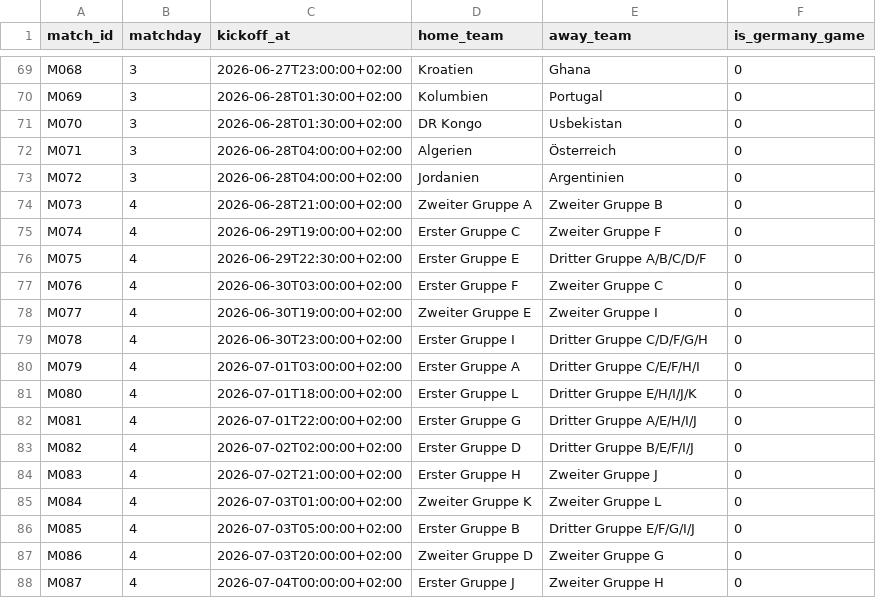
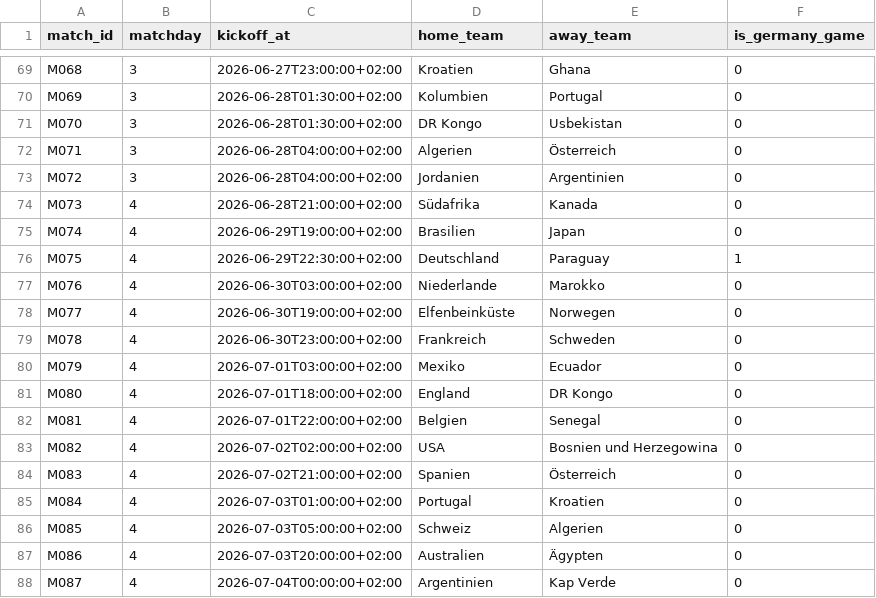
Before and after one commit to jonasbienzeisler/VibeTipp, a CSV file: data/matches.csv, drawn as a sheet; only a part is shown, gaps mark what is left out; the diff covers the shown part only.

```diff
--- a/data/matches.csv
+++ b/data/matches.csv
@@ -73,16 +73,16 @@ M071;3;2026-06-28T04:00:00+02:00;Algerien;Österreich;0
 M072;3;2026-06-28T04:00:00+02:00;Jordanien;Argentinien;0
-M073;4;2026-06-28T21:00:00+02:00;Zweiter Gruppe A;Zweiter Gruppe B;0
-M074;4;2026-06-29T19:00:00+02:00;Erster Gruppe C;Zweiter Gruppe F;0
-M075;4;2026-06-29T22:30:00+02:00;Erster Gruppe E;Dritter Gruppe A/B/C/D/F;0
-M076;4;2026-06-30T03:00:00+02:00;Erster Gruppe F;Zweiter Gruppe C;0
-M077;4;2026-06-30T19:00:00+02:00;Zweiter Gruppe E;Zweiter Gruppe I;0
-M078;4;2026-06-30T23:00:00+02:00;Erster Gruppe I;Dritter Gruppe C/D/F/G/H;0
-M079;4;2026-07-01T03:00:00+02:00;Erster Gruppe A;Dritter Gruppe C/E/F/H/I;0
-M080;4;2026-07-01T18:00:00+02:00;Erster Gruppe L;Dritter Gruppe E/H/I/J/K;0
-M081;4;2026-07-01T22:00:00+02:00;Erster Gruppe G;Dritter Gruppe A/E/H/I/J;0
-M082;4;2026-07-02T02:00:00+02:00;Erster Gruppe D;Dritter Gruppe B/E/F/I/J;0
-M083;4;2026-07-02T21:00:00+02:00;Erster Gruppe H;Zweiter Gruppe J;0
-M084;4;2026-07-03T01:00:00+02:00;Zweiter Gruppe K;Zweiter Gruppe L;0
-M085;4;2026-07-03T05:00:00+02:00;Erster Gruppe B;Dritter Gruppe E/F/G/I/J;0
-M086;4;2026-07-03T20:00:00+02:00;Zweiter Gruppe D;Zweiter Gruppe G;0
-M087;4;2026-07-04T00:00:00+02:00;Erster Gruppe J;Zweiter Gruppe H;0
+M073;4;2026-06-28T21:00:00+02:00;Südafrika;Kanada;0
+M074;4;2026-06-29T19:00:00+02:00;Brasilien;Japan;0
+M075;4;2026-06-29T22:30:00+02:00;Deutschland;Paraguay;1
+M076;4;2026-06-30T03:00:00+02:00;Niederlande;Marokko;0
+M077;4;2026-06-30T19:00:00+02:00;Elfenbeinküste;Norwegen;0
+M078;4;2026-06-30T23:00:00+02:00;Frankreich;Schweden;0
+M079;4;2026-07-01T03:00:00+02:00;Mexiko;Ecuador;0
+M080;4;2026-07-01T18:00:00+02:00;England;DR Kongo;0
+M081;4;2026-07-01T22:00:00+02:00;Belgien;Senegal;0
+M082;4;2026-07-02T02:00:00+02:00;USA;Bosnien und Herzegowina;0
+M083;4;2026-07-02T21:00:00+02:00;Spanien;Österreich;0
+M084;4;2026-07-03T01:00:00+02:00;Portugal;Kroatien;0
+M085;4;2026-07-03T05:00:00+02:00;Schweiz;Algerien;0
+M086;4;2026-07-03T20:00:00+02:00;Australien;Ägypten;0
+M087;4;2026-07-04T00:00:00+02:00;Argentinien;Kap Verde;0
```
Also changed, not shown: 34 edited cells elsewhere in this file.
